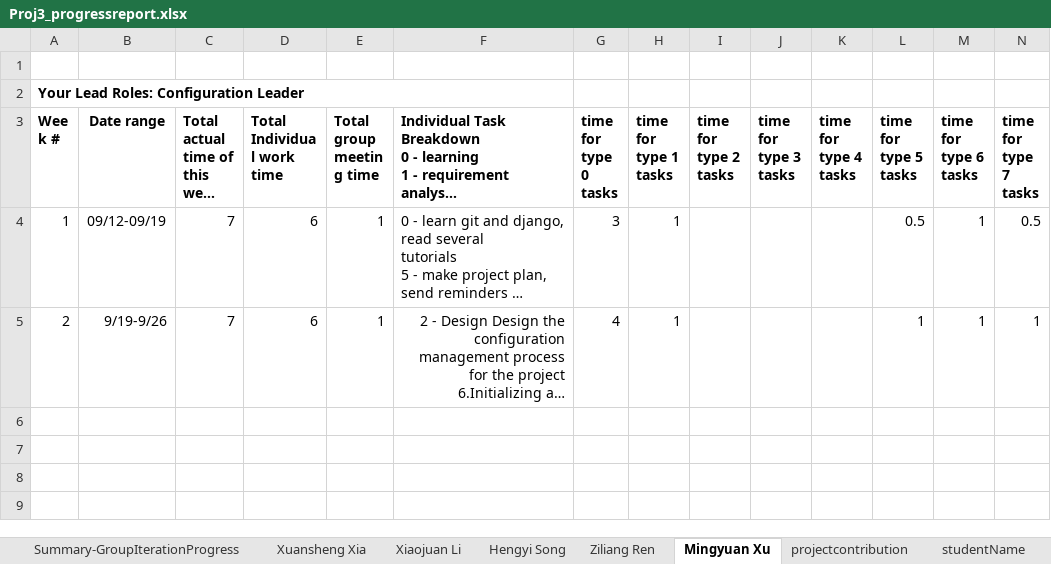
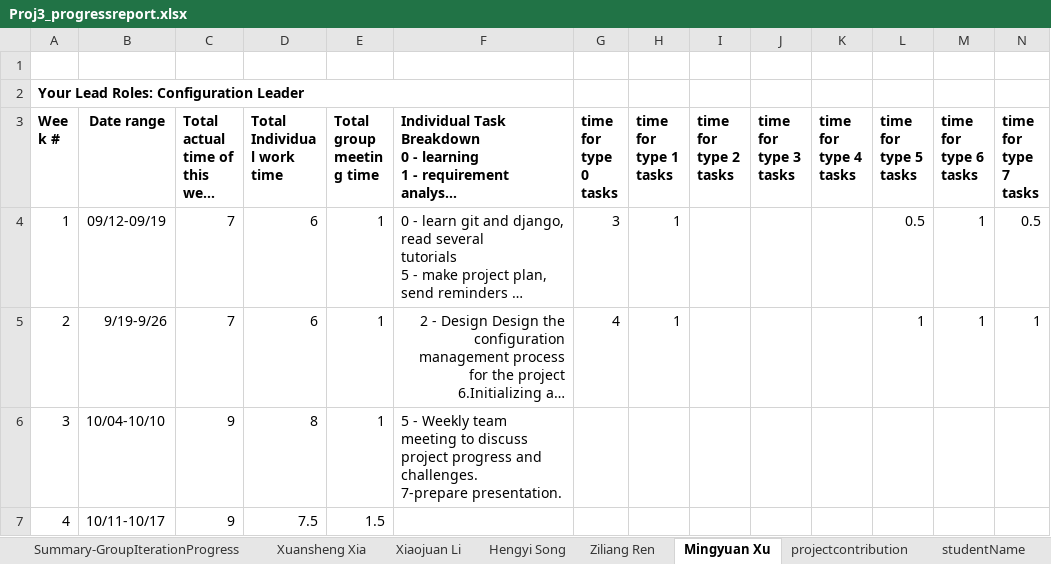
Before and after one commit to selina-joy/seprojects-cs673f24a2_team3, an Excel workbook: doc/Proj3_progressreport.xlsx, sheet Mingyuan Xu, drawn as a sheet; only a part is shown; long unchanged cells end in …; values as stored, in another font and other column widths than the file's, no borders; charts and pictures not drawn; rows hold the shown columns only; ↵ is a line break in a cell; the diff names each change by its address in the sheet, - before the commit and + after, or states it on an @@ line.

Commit message:
Update Proj3_progressreport.xlsx

```diff
--- a/doc/Proj3_progressreport.xlsx (sheet Mingyuan Xu)
+++ b/doc/Proj3_progressreport.xlsx (sheet Mingyuan Xu)
+row 6: 3 | 10/04-10/10 | 9 | 8 | 1 | 5 - Weekly team meeting to discuss project progress and challenges. ↵ 7-prepare presentation.
+row 7: 4 | 10/11-10/17 | 9 | 7.5 | 1.5
```
Also changed, not shown: sheet Hengyi Song, sheet Xuansheng Xia, sheet Summary-GroupIterationProgress.
